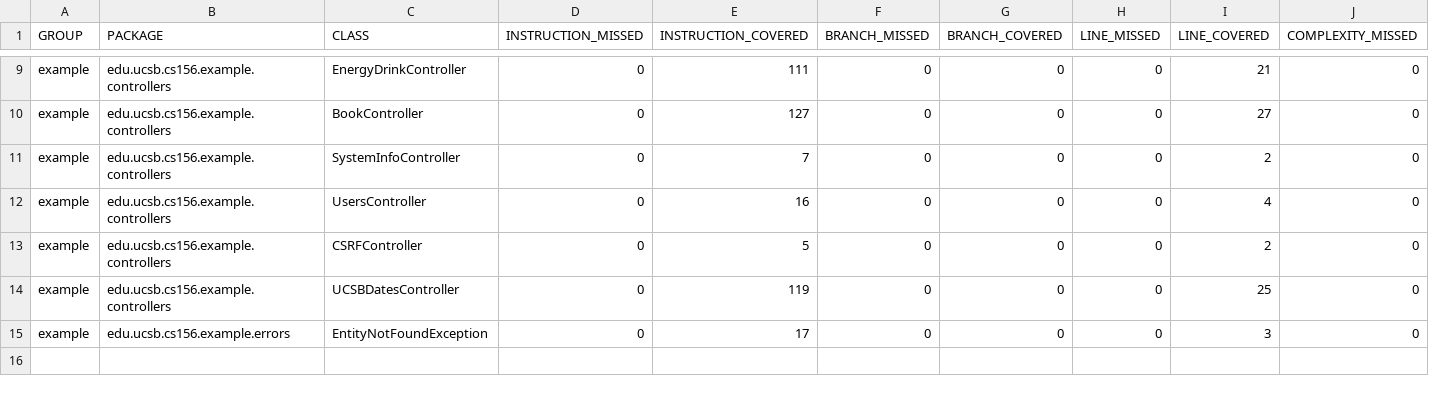
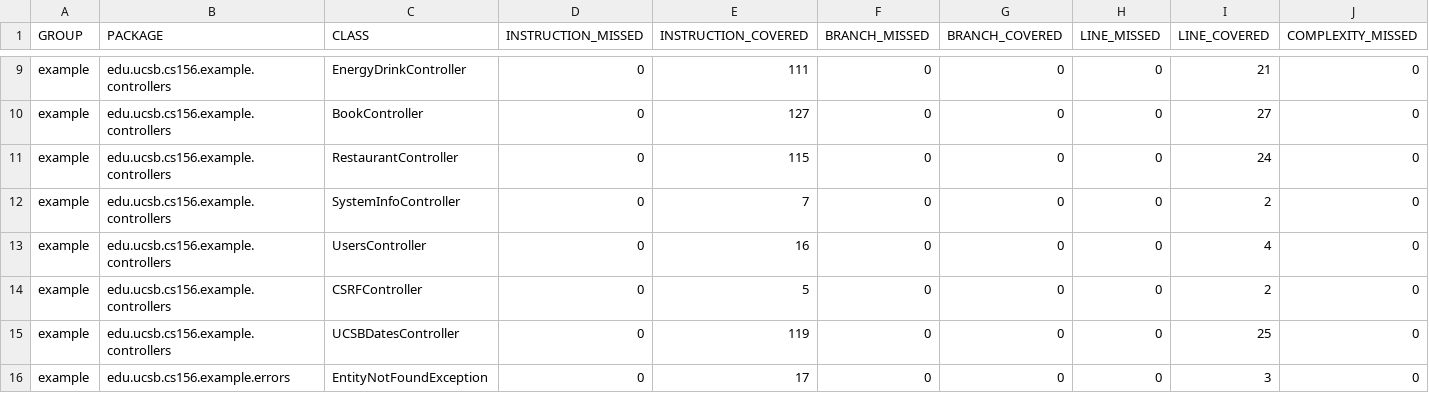
Before and after one commit to ucsb-cs156-s23/team03-s23-5pm-2, a CSV file: jacoco/jacoco.csv, drawn as a sheet; only a part is shown, gaps mark what is left out; rows hold the shown columns only; the diff names each change by its address in the sheet, - before the commit and + after, or states it on an @@ line.

Commit message:
Deploying to gh-pages from @ ucsb-cs156-s23/team03-s23-5pm-2@6ad514afa786b42e4ede9ead35c03ef220caba2f 🚀

```diff
--- a/jacoco/jacoco.csv
+++ b/jacoco/jacoco.csv
+row 11: example | edu.ucsb.cs156.example.controllers | RestaurantController | 0 | 115 | 0 | 0 | 0 | 24 | 0
```
Also changed, not shown: 7 other files.
